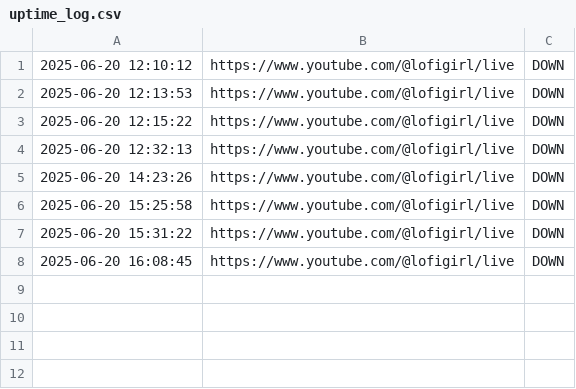
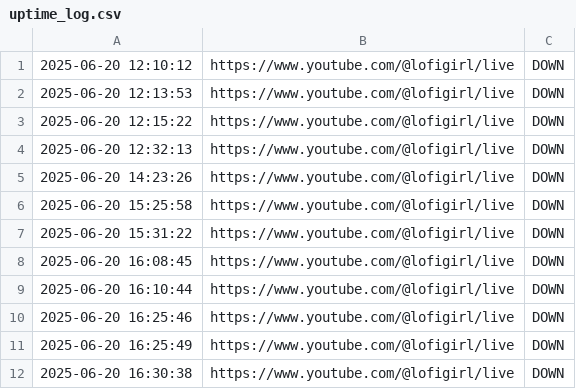
Before and after one commit to Jishnu8978/lofi-radio-monitor, a CSV file: uptime_log.csv, drawn as a sheet.

```diff
--- a/uptime_log.csv
+++ b/uptime_log.csv
@@ -8 +8,5 @@
 2025-06-20 16:08:45,https://www.youtube.com/@lofigirl/live,DOWN
+2025-06-20 16:10:44,https://www.youtube.com/@lofigirl/live,DOWN
+2025-06-20 16:25:46,https://www.youtube.com/@lofigirl/live,DOWN
+2025-06-20 16:25:49,https://www.youtube.com/@lofigirl/live,DOWN
+2025-06-20 16:30:38,https://www.youtube.com/@lofigirl/live,DOWN
```
Also changed, not shown: 1 other file.
